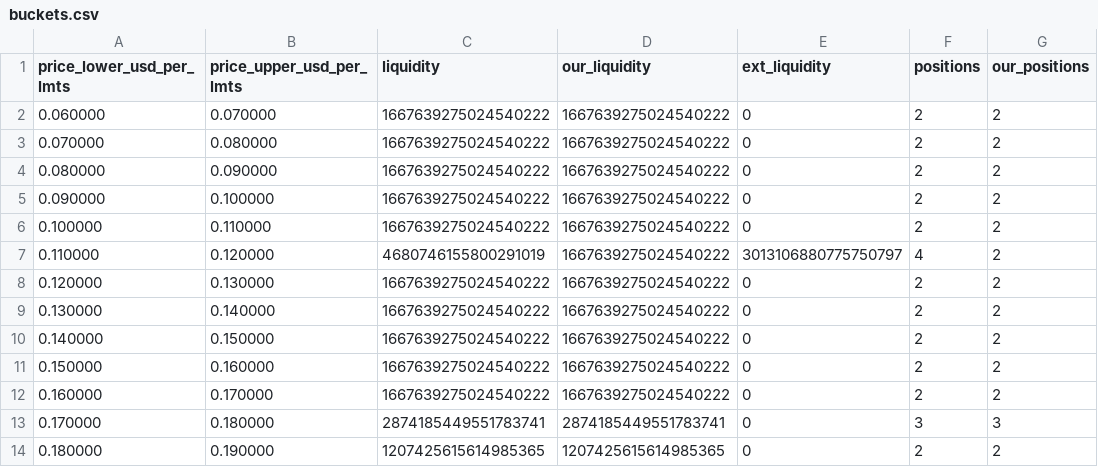
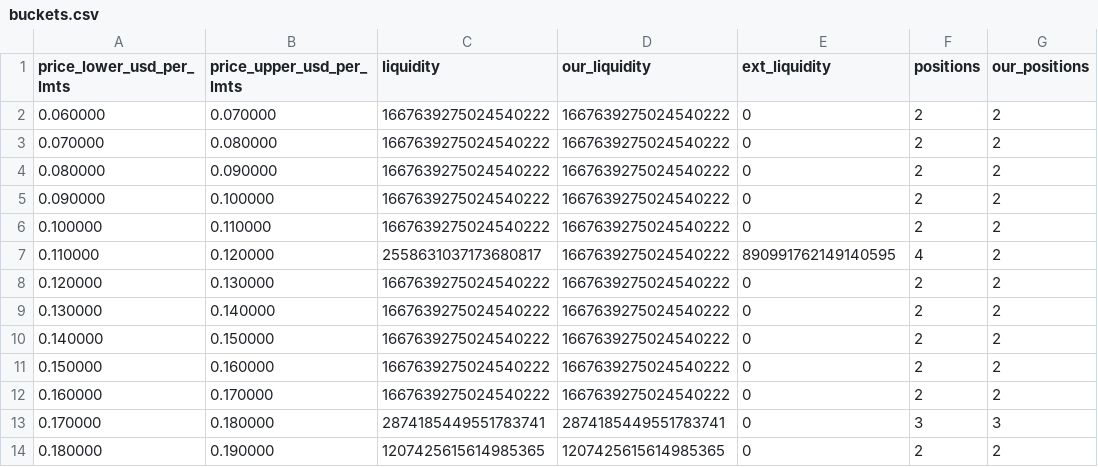
Before and after one commit to catmeover-png/drome_parser_lmts, a CSV file: out/0xbe4c36b9542610df83ca690c8b5bc53bbbc5d542/buckets.csv, drawn as a sheet; only a part is shown; the diff names each change by its address in the sheet, - before the commit and + after, or states it on an @@ line.

```diff
--- a/out/0xbe4c36b9542610df83ca690c8b5bc53bbbc5d542/buckets.csv
+++ b/out/0xbe4c36b9542610df83ca690c8b5bc53bbbc5d542/buckets.csv
-C7 (liquidity): 4680746155800291019
+C7 (liquidity): 2558631037173680817
-E7 (ext_liquidity): 3013106880775750797
+E7 (ext_liquidity): 890991762149140595
```
Also changed, not shown: out/0xbe4c36b9542610df83ca690c8b5bc53bbbc5d542/open_positions.csv, out/0xbe4c36b9542610df83ca690c8b5bc53bbbc5d542/summary.csv, 3 other files.
